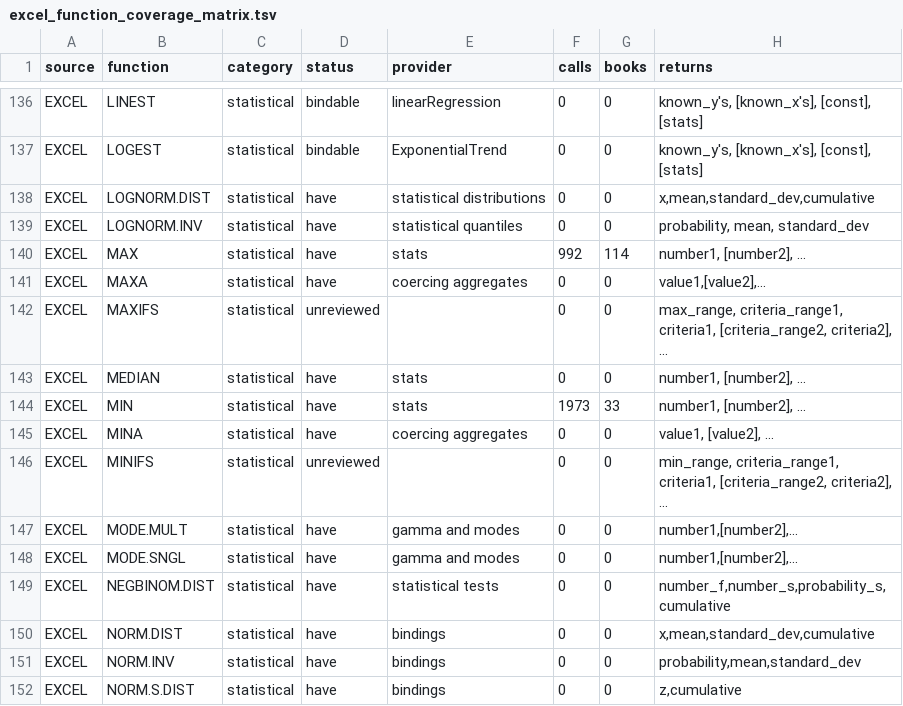
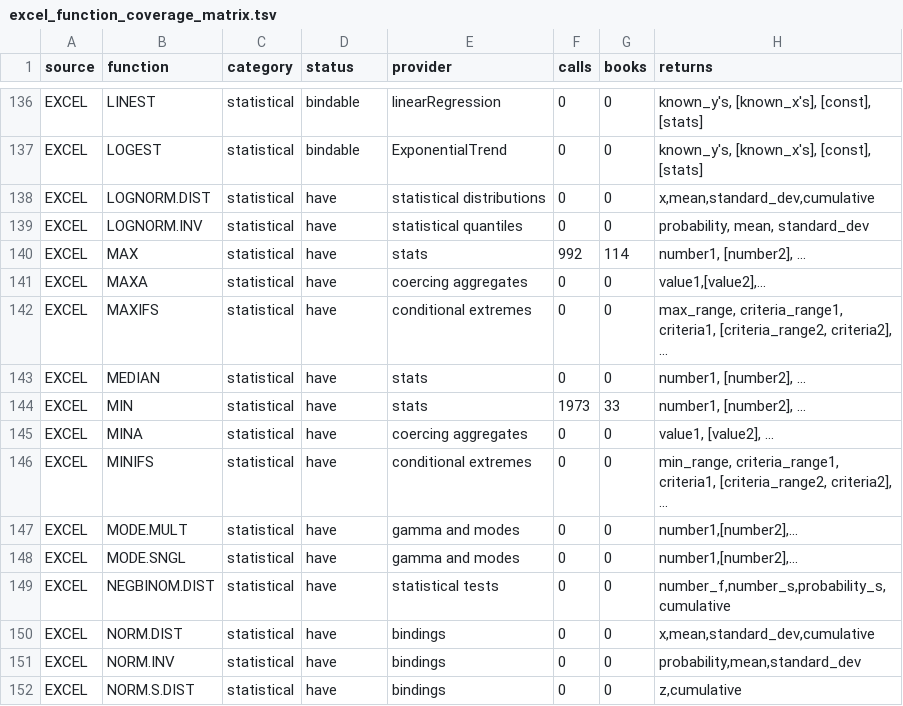
Before and after one commit to jpurnell/SwiftExcelFunctions, a TSV file: project/plans/proposals/Excel conformance/excel_function_coverage_matrix.tsv, drawn as a sheet; only a part is shown, gaps mark what is left out.

```diff
--- a/project/plans/proposals/Excel conformance/excel_function_coverage_matrix.tsv
+++ b/project/plans/proposals/Excel conformance/excel_function_coverage_matrix.tsv
@@ -141,3 +141,3 @@ EXCEL	MAX	statistical	have	stats	992	114	number1, [number2], ...
 EXCEL	MAXA	statistical	have	coercing aggregates	0	0	value1,[value2],...
-EXCEL	MAXIFS	statistical	unreviewed		0	0	max_range, criteria_range1, criteria1, [criteria_range2, criteria2], ...
+EXCEL	MAXIFS	statistical	have	conditional extremes	0	0	max_range, criteria_range1, criteria1, [criteria_range2, criteria2], ...
 EXCEL	MEDIAN	statistical	have	stats	0	0	number1, [number2], ...
@@ -145,3 +145,3 @@ EXCEL	MIN	statistical	have	stats	1973	33	number1, [number2], ...
 EXCEL	MINA	statistical	have	coercing aggregates	0	0	value1, [value2], ...
-EXCEL	MINIFS	statistical	unreviewed		0	0	min_range, criteria_range1, criteria1, [criteria_range2, criteria2], ...
+EXCEL	MINIFS	statistical	have	conditional extremes	0	0	min_range, criteria_range1, criteria1, [criteria_range2, criteria2], ...
 EXCEL	MODE.MULT	statistical	have	gamma and modes	0	0	number1,[number2],...
```
Also changed, not shown: 4 other files.
